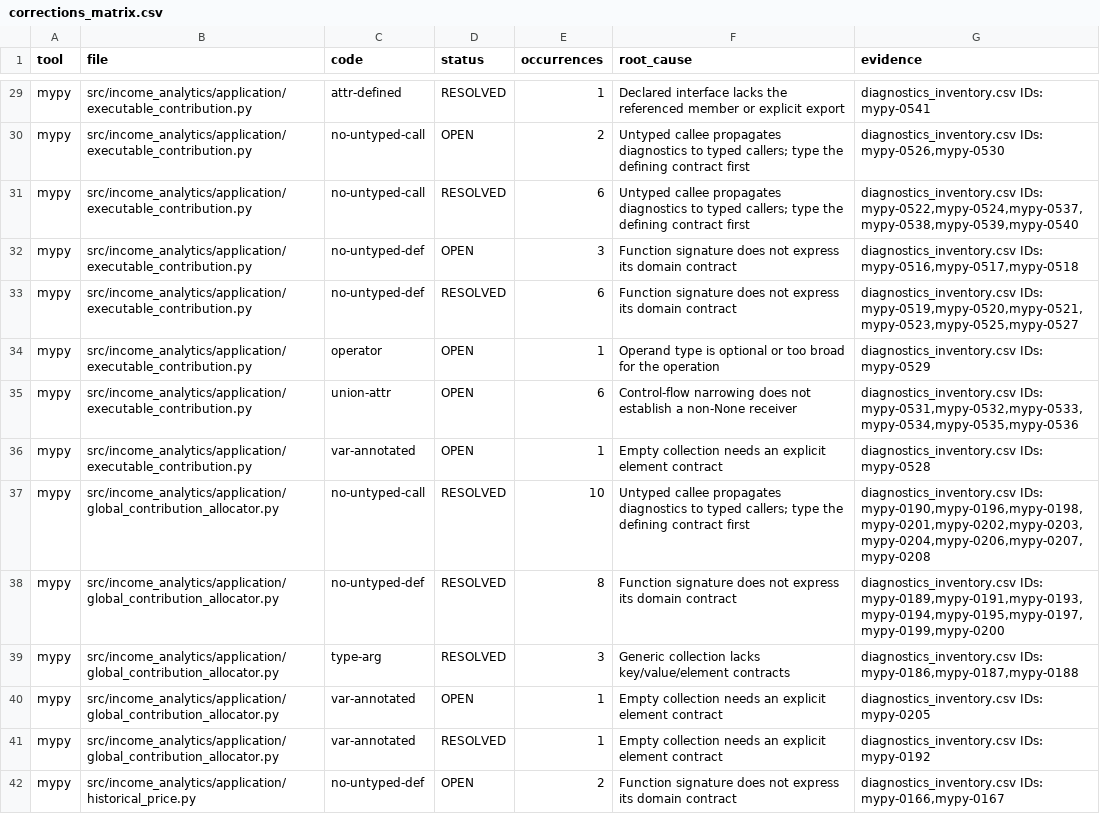
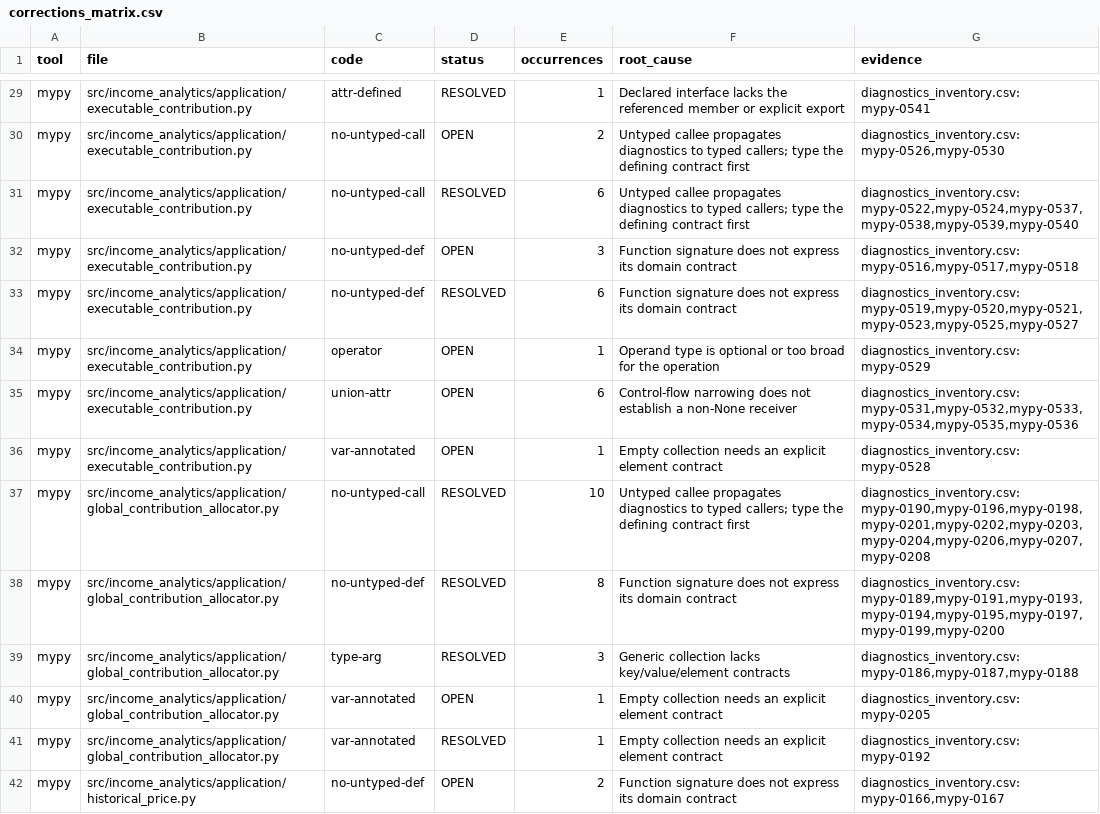
Before and after one commit to tiagocaldironi/income-analytics, a CSV file: income-analytics/docs/engineering/engineering-debt-closure/corrections_matrix.csv, drawn as a sheet; only a part is shown, gaps mark what is left out; the diff covers the shown part only; the diff names each change by its address in the sheet, - before the commit and + after, or states it on an @@ line.

```diff
--- a/income-analytics/docs/engineering/engineering-debt-closure/corrections_matrix.csv
+++ b/income-analytics/docs/engineering/engineering-debt-closure/corrections_matrix.csv
-G29 (evidence): diagnostics_inventory.csv IDs: mypy-0541
+G29 (evidence): diagnostics_inventory.csv: mypy-0541
-G30 (evidence): diagnostics_inventory.csv IDs: mypy-0526,mypy-0530
+G30 (evidence): diagnostics_inventory.csv: mypy-0526,mypy-0530
-G31 (evidence): diagnostics_inventory.csv IDs: mypy-0522,mypy-0524,mypy-0537,mypy-0538,mypy-0539,mypy-0540
+G31 (evidence): diagnostics_inventory.csv: mypy-0522,mypy-0524,mypy-0537,mypy-0538,mypy-0539,mypy-0540
-G32 (evidence): diagnostics_inventory.csv IDs: mypy-0516,mypy-0517,mypy-0518
+G32 (evidence): diagnostics_inventory.csv: mypy-0516,mypy-0517,mypy-0518
-G33 (evidence): diagnostics_inventory.csv IDs: mypy-0519,mypy-0520,mypy-0521,mypy-0523,mypy-0525,mypy-0527
+G33 (evidence): diagnostics_inventory.csv: mypy-0519,mypy-0520,mypy-0521,mypy-0523,mypy-0525,mypy-0527
-G34 (evidence): diagnostics_inventory.csv IDs: mypy-0529
+G34 (evidence): diagnostics_inventory.csv: mypy-0529
-G35 (evidence): diagnostics_inventory.csv IDs: mypy-0531,mypy-0532,mypy-0533,mypy-0534,mypy-0535,mypy-0536
+G35 (evidence): diagnostics_inventory.csv: mypy-0531,mypy-0532,mypy-0533,mypy-0534,mypy-0535,mypy-0536
-G36 (evidence): diagnostics_inventory.csv IDs: mypy-0528
+G36 (evidence): diagnostics_inventory.csv: mypy-0528
-G37 (evidence): diagnostics_inventory.csv IDs: mypy-0190,mypy-0196,mypy-0198,mypy-0201,mypy-0202,mypy-0203,mypy-0204,mypy-0206,mypy-0207,mypy-0208
+G37 (evidence): diagnostics_inventory.csv: mypy-0190,mypy-0196,mypy-0198,mypy-0201,mypy-0202,mypy-0203,mypy-0204,mypy-0206,mypy-0207,mypy-0208
-G38 (evidence): diagnostics_inventory.csv IDs: mypy-0189,mypy-0191,mypy-0193,mypy-0194,mypy-0195,mypy-0197,mypy-0199,mypy-0200
+G38 (evidence): diagnostics_inventory.csv: mypy-0189,mypy-0191,mypy-0193,mypy-0194,mypy-0195,mypy-0197,mypy-0199,mypy-0200
-G39 (evidence): diagnostics_inventory.csv IDs: mypy-0186,mypy-0187,mypy-0188
+G39 (evidence): diagnostics_inventory.csv: mypy-0186,mypy-0187,mypy-0188
-G40 (evidence): diagnostics_inventory.csv IDs: mypy-0205
+G40 (evidence): diagnostics_inventory.csv: mypy-0205
-G41 (evidence): diagnostics_inventory.csv IDs: mypy-0192
+G41 (evidence): diagnostics_inventory.csv: mypy-0192
-G42 (evidence): diagnostics_inventory.csv IDs: mypy-0166,mypy-0167
+G42 (evidence): diagnostics_inventory.csv: mypy-0166,mypy-0167
```
Also changed, not shown: 174 edited cells elsewhere in this file, income-analytics/docs/engineering/engineering-debt-closure/diagnostics_inventory.csv, 24 other files.
